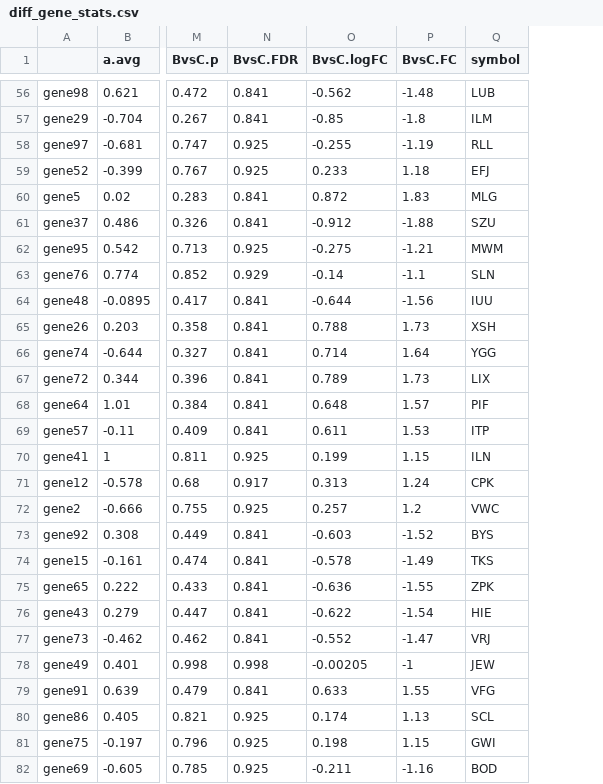
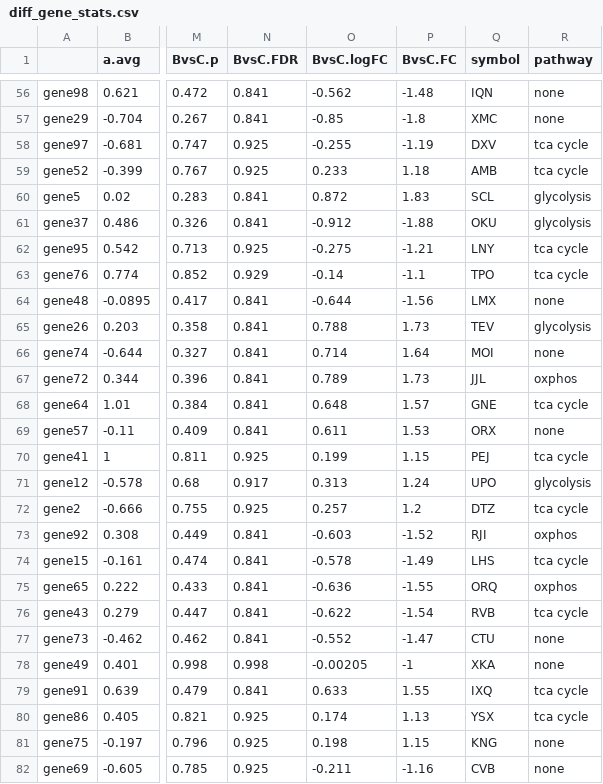
Before and after one commit to jdreyf/zero2bioinfo-interactively, a CSV file: diff_gene_stats.csv, drawn as a sheet; only a part is shown, gaps mark what is left out; the diff covers the shown part only; the diff names each change by its address in the sheet, - before the commit and + after, or states it on an @@ line.

```diff
--- a/diff_gene_stats.csv
+++ b/diff_gene_stats.csv
+column R (pathway), rows 56-82: none | none | tca cycle | tca cycle | glycolysis | glycolysis | tca cycle | tca cycle | none | glycolysis | none | oxphos | tca cycle | none | tca cycle | glycolysis | tca cycle | oxphos | tca cycle | oxphos | tca cycle | none | none | tca cycle | tca cycle | none | none
-Q56 (symbol): LUB
+Q56 (symbol): IQN
-Q57 (symbol): ILM
+Q57 (symbol): XMC
-Q58 (symbol): RLL
+Q58 (symbol): DXV
-Q59 (symbol): EFJ
+Q59 (symbol): AMB
-Q60 (symbol): MLG
+Q60 (symbol): SCL
-Q61 (symbol): SZU
+Q61 (symbol): OKU
-Q62 (symbol): MWM
+Q62 (symbol): LNY
-Q63 (symbol): SLN
+Q63 (symbol): TPO
-Q64 (symbol): IUU
+Q64 (symbol): LMX
-Q65 (symbol): XSH
+Q65 (symbol): TEV
-Q66 (symbol): YGG
+Q66 (symbol): MOI
-Q67 (symbol): LIX
+Q67 (symbol): JJL
-Q68 (symbol): PIF
+Q68 (symbol): GNE
-Q69 (symbol): ITP
+Q69 (symbol): ORX
-Q70 (symbol): ILN
+Q70 (symbol): PEJ
-Q71 (symbol): CPK
+Q71 (symbol): UPO
-Q72 (symbol): VWC
+Q72 (symbol): DTZ
-Q73 (symbol): BYS
+Q73 (symbol): RJI
-Q74 (symbol): TKS
+Q74 (symbol): LHS
-Q75 (symbol): ZPK
+Q75 (symbol): ORQ
-Q76 (symbol): HIE
+Q76 (symbol): RVB
-Q77 (symbol): VRJ
+Q77 (symbol): CTU
-Q78 (symbol): JEW
+Q78 (symbol): XKA
-Q79 (symbol): VFG
+Q79 (symbol): IXQ
-Q80 (symbol): SCL
+Q80 (symbol): YSX
-Q81 (symbol): GWI
+Q81 (symbol): KNG
-Q82 (symbol): BOD
+Q82 (symbol): CVB
```
Also changed, not shown: 73 edited cells elsewhere in this file, 12 other files.
